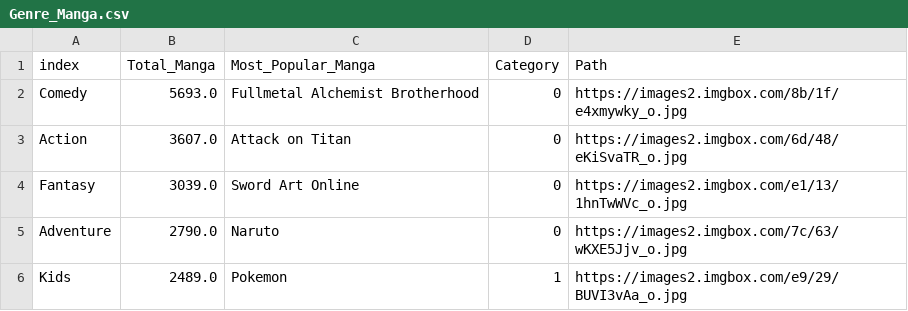
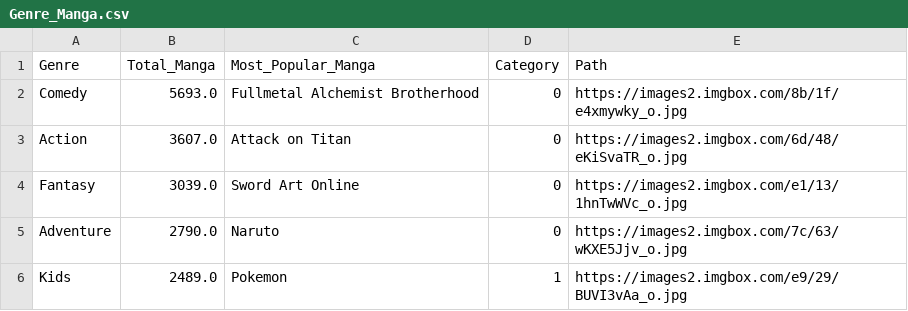
Before and after one commit to ilmanovski/Data-Visualisation, a CSV file: Genre_Manga.csv, drawn as a sheet; only a part is shown.

Commit message:
Update Genre_Manga.csv

```diff
--- a/Genre_Manga.csv
+++ b/Genre_Manga.csv
@@ -1,2 +1,2 @@
-index,Total_Manga,Most_Popular_Manga,Category,Path
+Genre,Total_Manga,Most_Popular_Manga,Category,Path
 Comedy,5693.0,Fullmetal Alchemist Brotherhood,0,https://images2.imgbox.com/8b/1f/e4xmywky_o.jpg
```
